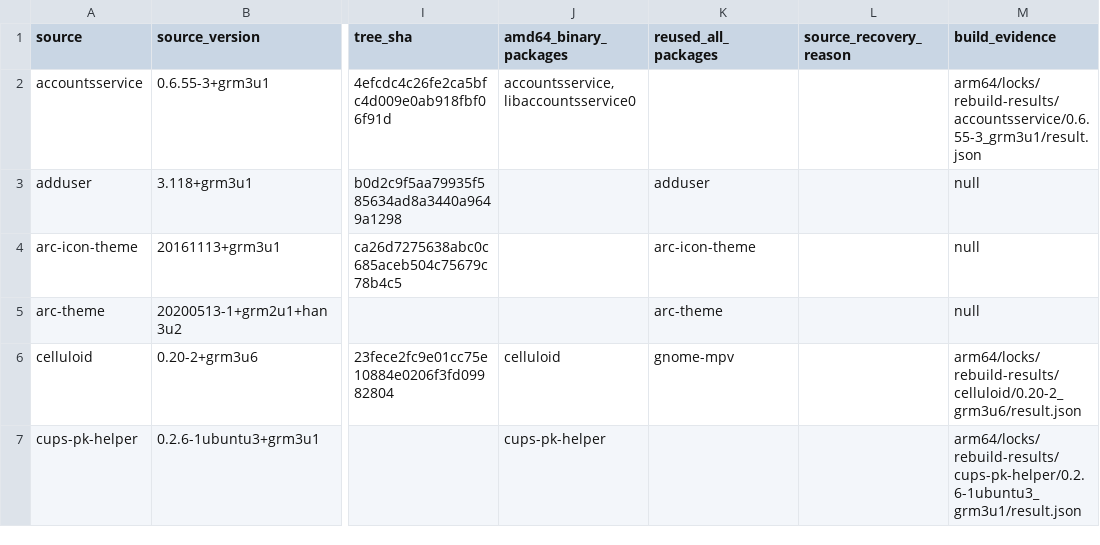
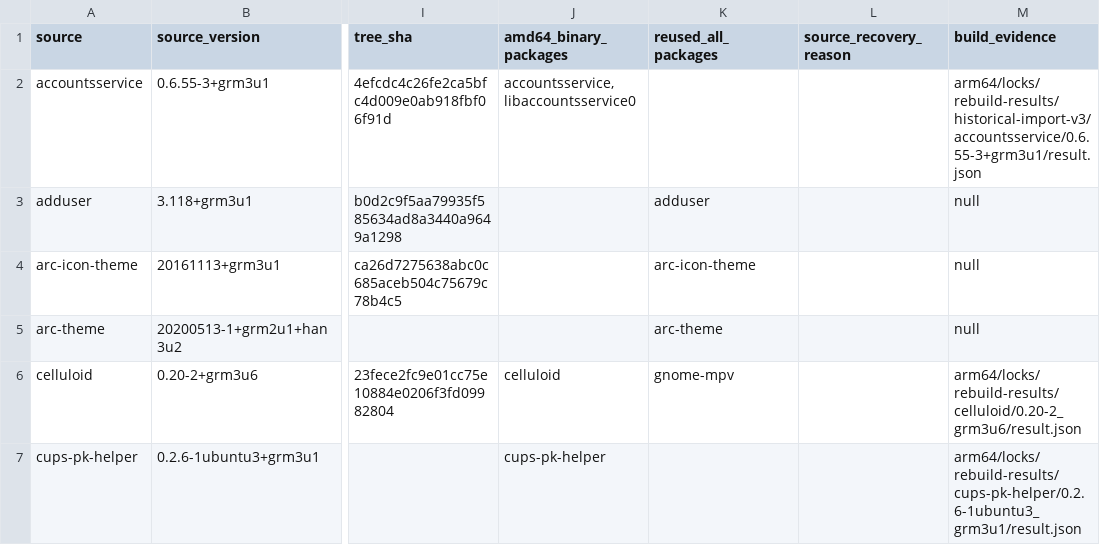
Before and after one commit to bicheondev/hancom-gooroom-archive, a TSV file: arm64/status/coverage.tsv, drawn as a sheet; only a part is shown, gaps mark what is left out; the diff covers the shown part only; the diff names each change by its address in the sheet, - before the commit and + after, or states it on an @@ line.

```diff
--- a/arm64/status/coverage.tsv
+++ b/arm64/status/coverage.tsv
-M2 (build_evidence): arm64/locks/rebuild-results/accountsservice/0.6.55-3_grm3u1/result.json
+M2 (build_evidence): arm64/locks/rebuild-results/historical-import-v3/accountsservice/0.6.55-3+grm3u1/result.json
```
Also changed, not shown: 32 edited cells elsewhere in this file, 5 other files.
